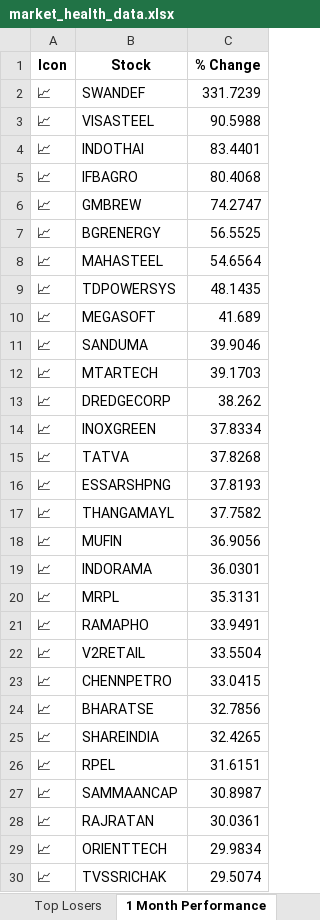
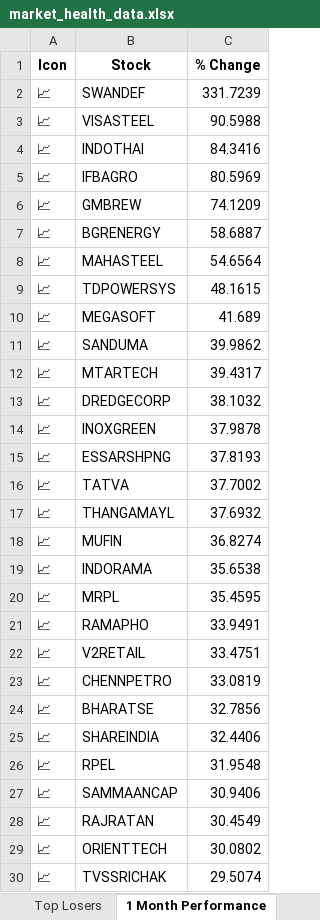
Before and after one commit to twyvernss/market-health-data, an Excel workbook: market_health_data.xlsx, sheet 1 Month Performance, drawn as a sheet; only a part is shown; values as stored, in another font and other column widths than the file's, no borders; removed rows and columns are numbered as before the commit, all else as after; the diff covers the shown part only; the diff names each change by its address in the sheet, - before the commit and + after, or states it on an @@ line.

```diff
--- a/market_health_data.xlsx (sheet 1 Month Performance)
+++ b/market_health_data.xlsx (sheet 1 Month Performance)
-C4 (% Change): 83.4401
+C4 (% Change): 84.3416
-C5 (% Change): 80.4068
+C5 (% Change): 80.5969
-C6 (% Change): 74.2747
+C6 (% Change): 74.1209
-C7 (% Change): 56.5525
+C7 (% Change): 58.6887
-C9 (% Change): 48.1435
+C9 (% Change): 48.1615
-C11 (% Change): 39.9046
+C11 (% Change): 39.9862
-C12 (% Change): 39.1703
+C12 (% Change): 39.4317
-C13 (% Change): 38.262
+C13 (% Change): 38.1032
-C14 (% Change): 37.8334
+C14 (% Change): 37.9878
-row 15: 📈 | TATVA | 37.8268
+row 16: 📈 | TATVA | 37.7002
-C17 (% Change): 37.7582
+C17 (% Change): 37.6932
-C18 (% Change): 36.9056
+C18 (% Change): 36.8274
-C19 (% Change): 36.0301
+C19 (% Change): 35.6538
-C20 (% Change): 35.3131
+C20 (% Change): 35.4595
-C22 (% Change): 33.5504
+C22 (% Change): 33.4751
-C23 (% Change): 33.0415
+C23 (% Change): 33.0819
-C25 (% Change): 32.4265
+C25 (% Change): 32.4406
-C26 (% Change): 31.6151
+C26 (% Change): 31.9548
-C27 (% Change): 30.8987
+C27 (% Change): 30.9406
-C28 (% Change): 30.0361
+C28 (% Change): 30.4549
-C29 (% Change): 29.9834
+C29 (% Change): 30.0802
```
Also changed, not shown: 7 added rows, 7 removed rows and 22 edited cells elsewhere in this sheet, sheet Industry Analysis, sheet Top Losers, sheet Top Gainers, sheet 2 Week Return, sheet 1 Year Return, sheet Stock List, 2 more sheets.
